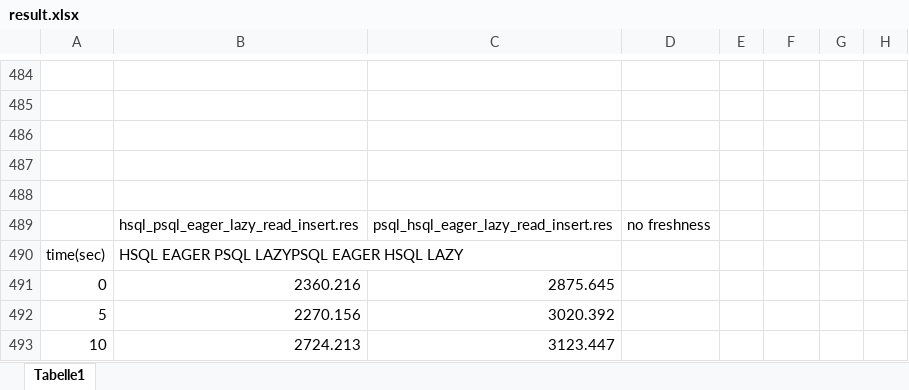
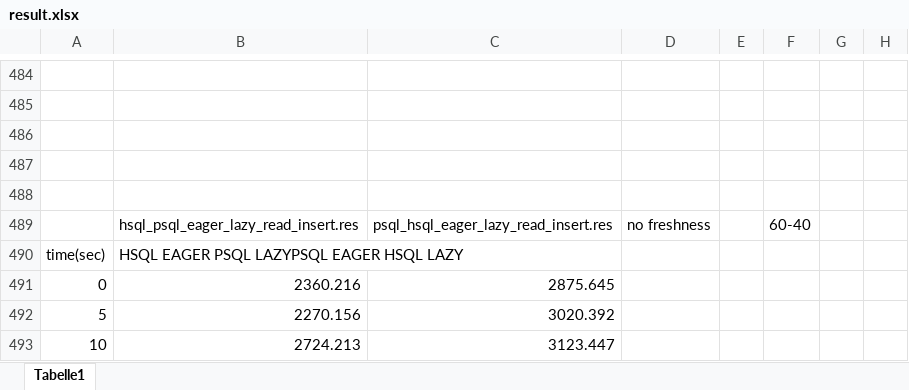
Before and after one commit to hennlo/master_thesis, an Excel workbook: report/Plot/result.xlsx, sheet Tabelle1, drawn as a sheet; only a part is shown, gaps mark what is left out; values as stored, in another font and other column widths than the file's, no borders; charts and pictures not drawn; the diff names each change by its address in the sheet, - before the commit and + after, or states it on an @@ line.

```diff
--- a/report/Plot/result.xlsx (sheet Tabelle1)
+++ b/report/Plot/result.xlsx (sheet Tabelle1)
-F489: (empty)
+F489: 60-40
```
Also changed, not shown: 6 other files.
